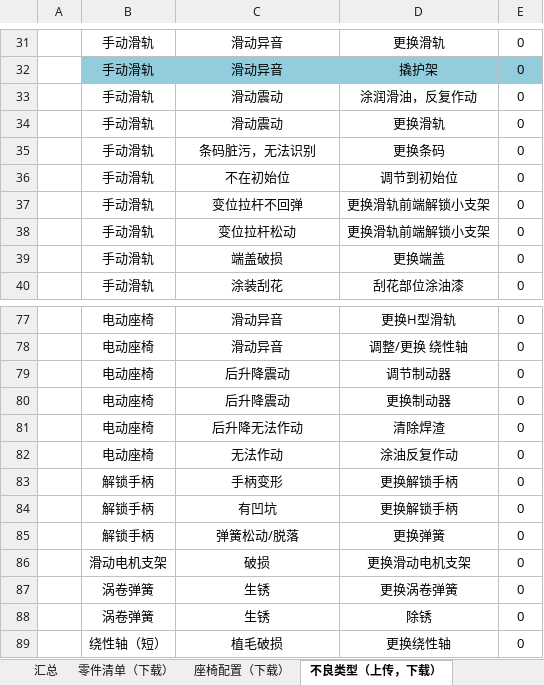
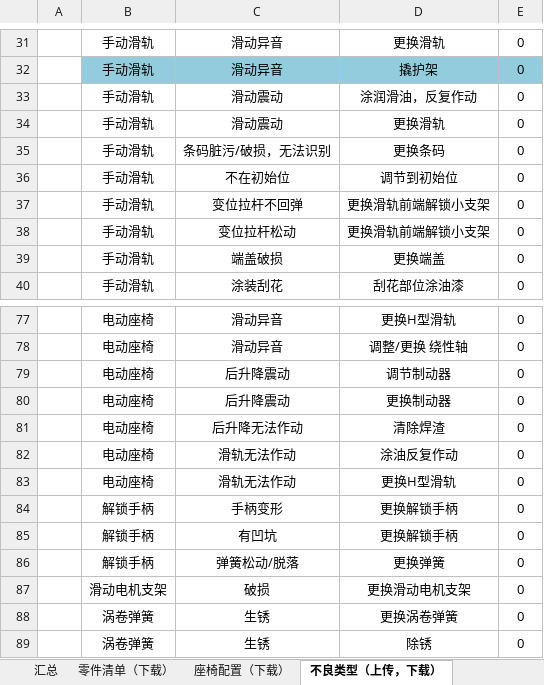
Before and after one commit to 102757017/wico, an Excel workbook: wico/数据表结构.xlsx, sheet 不良类型（上传，下载）, drawn as a sheet; only a part is shown, gaps mark what is left out; the shorter side is filled out with more unchanged rows; values as stored, in another font and other column widths than the file's, no borders; the diff names each change by its address in the sheet, - before the commit and + after, or states it on an @@ line.

```diff
--- a/wico/数据表结构.xlsx (sheet 不良类型（上传，下载）)
+++ b/wico/数据表结构.xlsx (sheet 不良类型（上传，下载）)
-C35: 条码脏污，无法识别
+C35: 条码脏污/破损，无法识别
-C82: 无法作动
+C82: 滑轨无法作动
+row 83:  | 电动座椅 | 滑轨无法作动 | 更换H型滑轨 | 0
```
Also changed, not shown: sheet 零件清单（下载）, charts or pictures.
